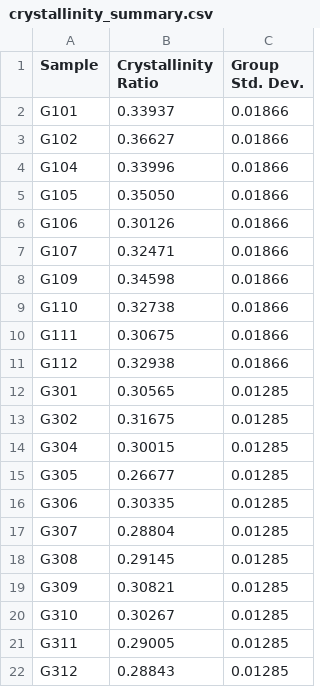
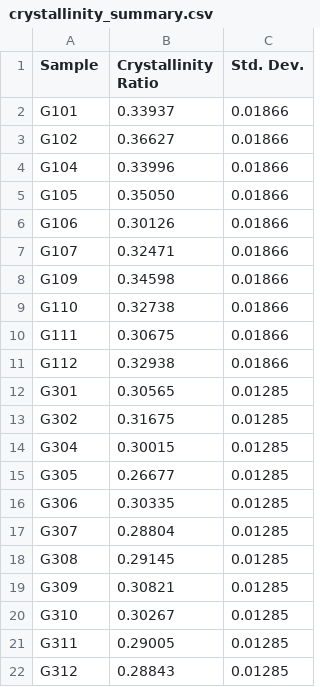
Before and after one commit to Stefanomarton/XRD-peek-data, a CSV file: results/crystallinity_summary.csv, drawn as a sheet.

Commit message:
feat: separate median value and color for cristallinity plot
chore: upload new cristallinity plot

```diff
--- a/results/crystallinity_summary.csv
+++ b/results/crystallinity_summary.csv
@@ -1,2 +1,2 @@
-Sample,Crystallinity Ratio,Group Std. Dev.
+Sample,Crystallinity Ratio,Std. Dev.
 G101,0.33937,0.01866
```
Also changed, not shown: 2 other files.
